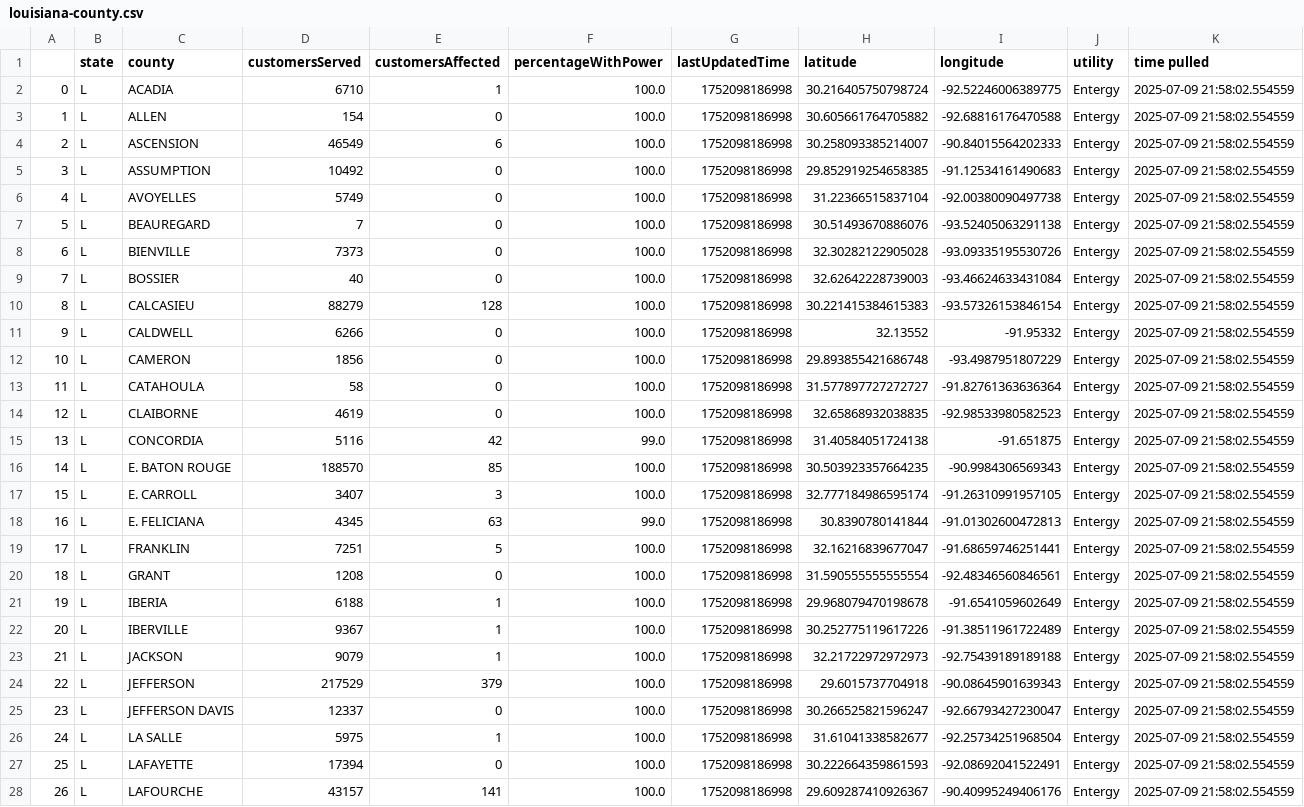
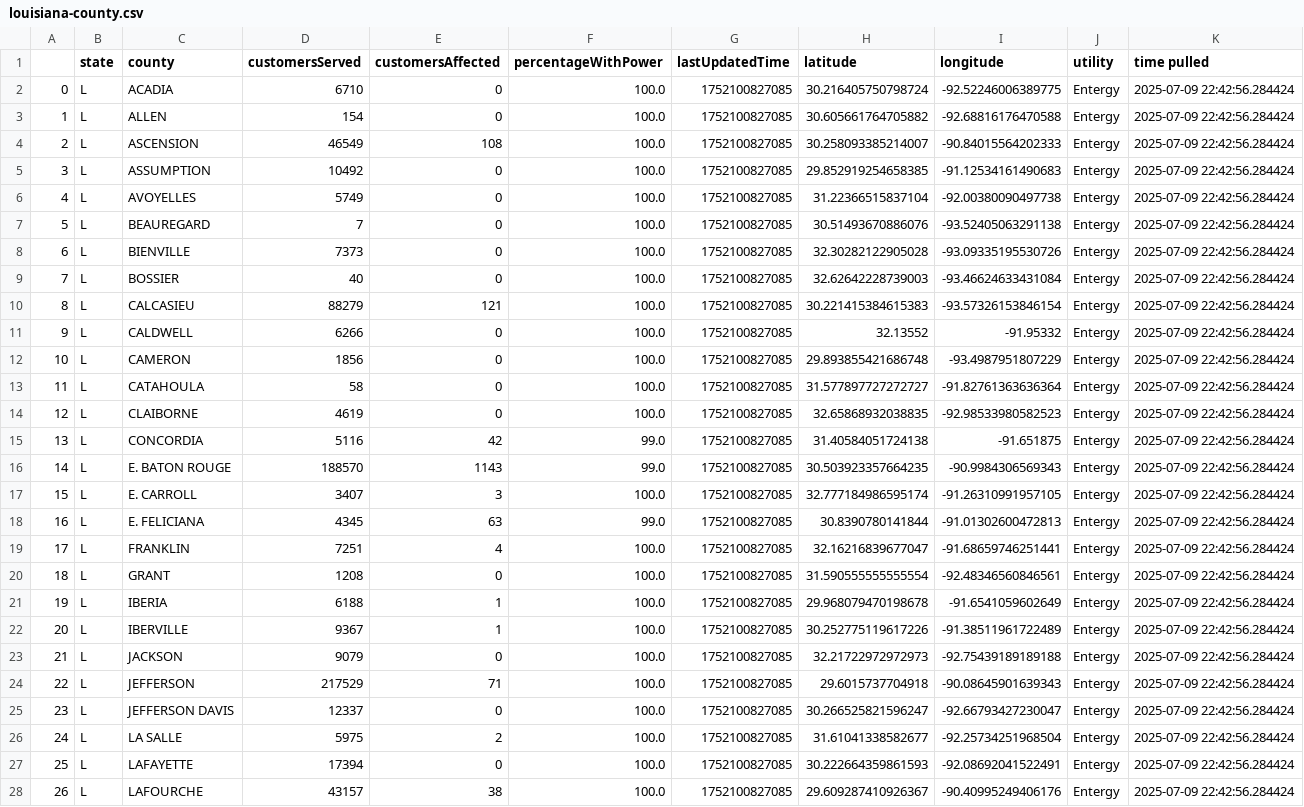
Before and after one commit to sophiaanderson14/entergy-github, a CSV file: louisiana-county.csv, drawn as a sheet; only a part is shown; the diff covers the shown part only; the diff names each change by its address in the sheet, - before the commit and + after, or states it on an @@ line.

```diff
--- a/louisiana-county.csv
+++ b/louisiana-county.csv
-E2 (customersAffected): 1
+E2 (customersAffected): 0
-G2:G28 (lastUpdatedTime): 1752098186998
+G2:G28 (lastUpdatedTime): 1752100827085
-K2:K28 (time pulled): 2025-07-09 21:58:02.554559
+K2:K28 (time pulled): 2025-07-09 22:42:56.284424
-E4 (customersAffected): 6
+E4 (customersAffected): 108
-E10 (customersAffected): 128
+E10 (customersAffected): 121
-E16 (customersAffected): 85
+E16 (customersAffected): 1143
-F16 (percentageWithPower): 100.0
+F16 (percentageWithPower): 99.0
-E19 (customersAffected): 5
+E19 (customersAffected): 4
-E23 (customersAffected): 1
+E23 (customersAffected): 0
-E24 (customersAffected): 379
+E24 (customersAffected): 71
-E26 (customersAffected): 1
+E26 (customersAffected): 2
-E28 (customersAffected): 141
+E28 (customersAffected): 38
```
Also changed, not shown: 74 edited cells elsewhere in this file, louisiana-zip.csv, mississippi-county.csv, 1 other file.
